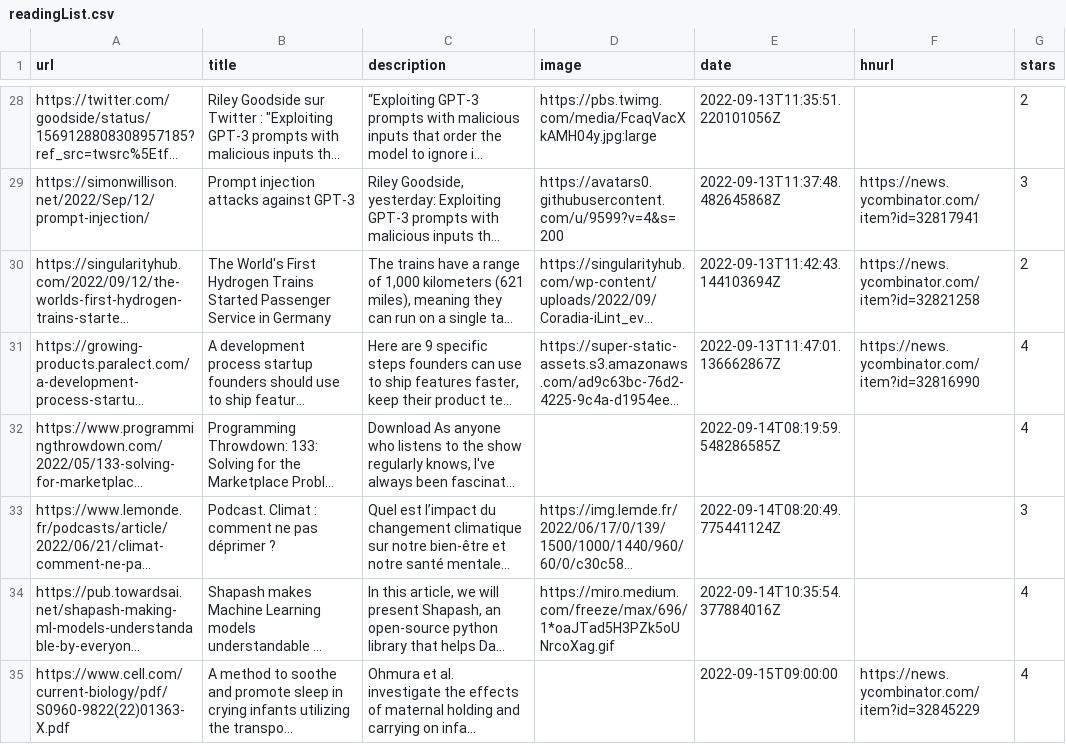
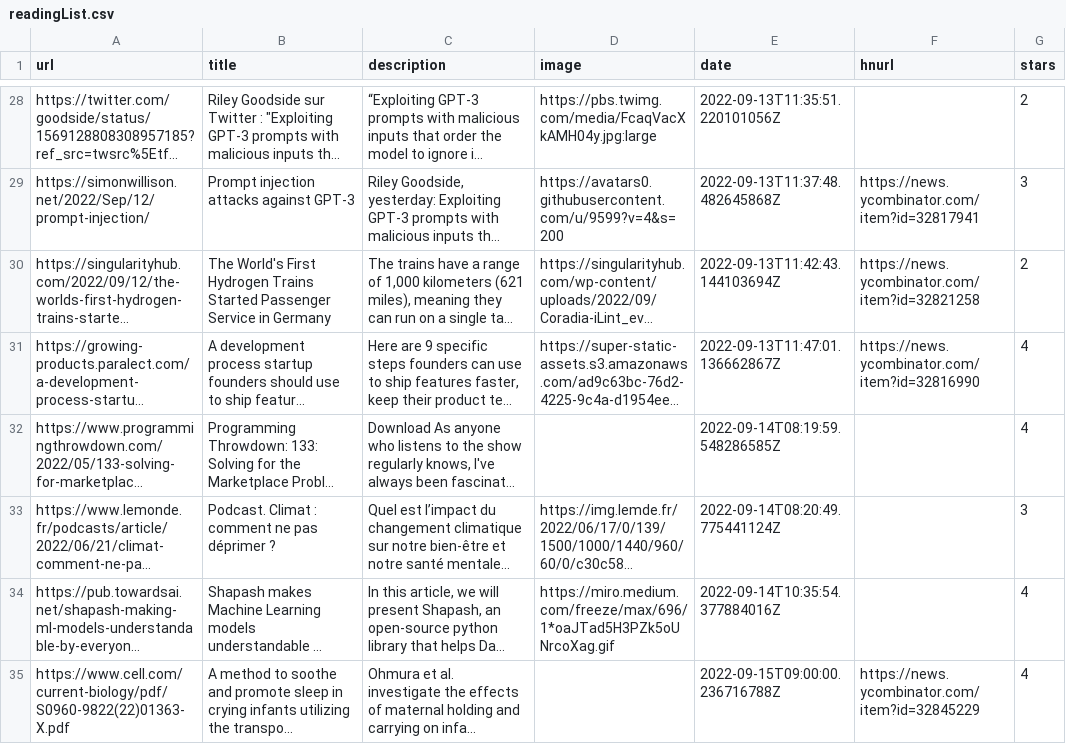
Before and after one commit to ycouble/readingList, a CSV file: readingList.csv, drawn as a sheet; only a part is shown, gaps mark what is left out; long unchanged cells end in …; the diff names each change by its address in the sheet, - before the commit and + after, or states it on an @@ line.

Commit message:
Update readingList.csv

```diff
--- a/readingList.csv
+++ b/readingList.csv
-E35 (date): 2022-09-15T09:00:00
+E35 (date): 2022-09-15T09:00:00.236716788Z
```
